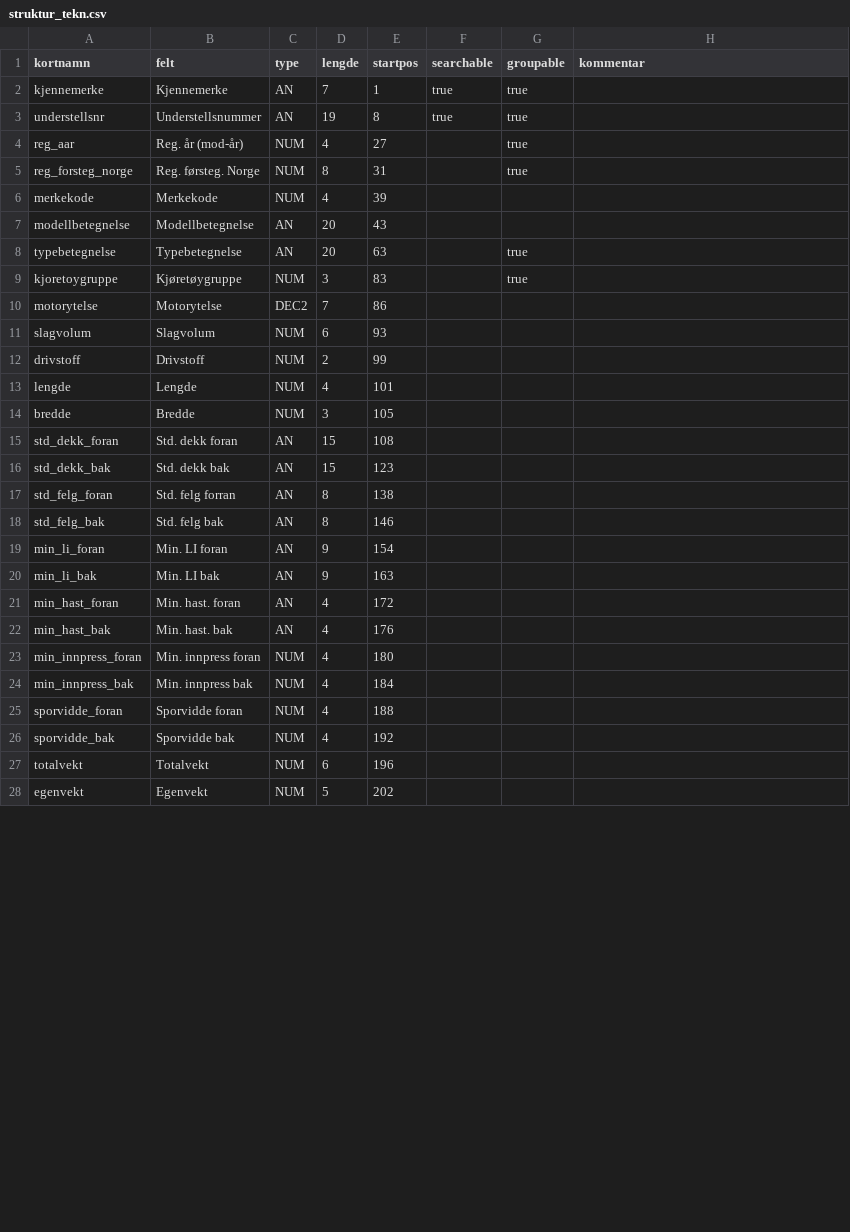
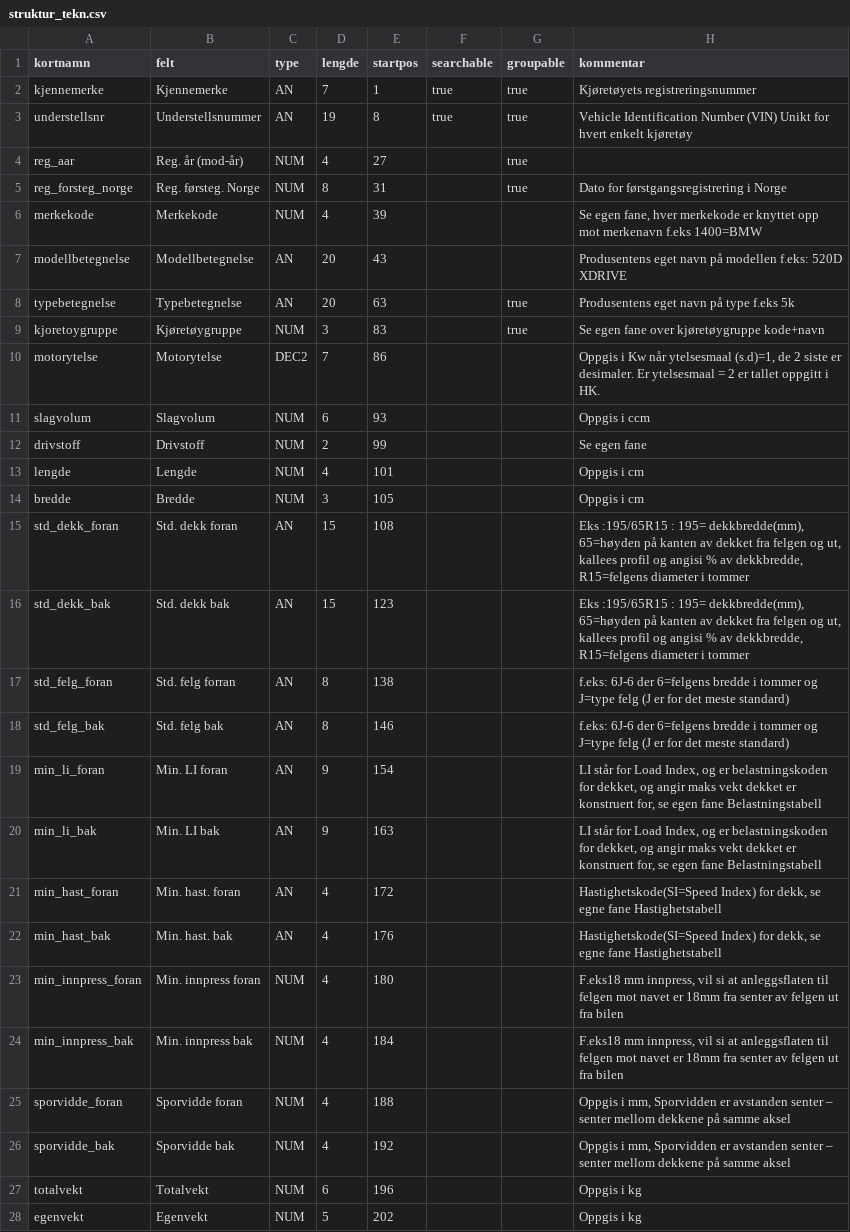
Before and after one commit to livarb/vehicledata, a CSV file: struktur_tekn.csv, drawn as a sheet; only a part is shown; the diff covers the shown part only.

```diff
--- a/struktur_tekn.csv
+++ b/struktur_tekn.csv
@@ -1,3 +1,3 @@
 kortnamn;felt;type;lengde;startpos;searchable;groupable;kommentar
-kjennemerke;Kjennemerke;AN;7;1;true;true;
-understellsnr;Understellsnummer;AN;19;8;true;true;
+kjennemerke;Kjennemerke;AN;7;1;true;true;Kjøretøyets registreringsnummer
+understellsnr;Understellsnummer;AN;19;8;true;true;Vehicle Identification Number (VIN) Unikt for hvert enkelt kjøretøy
@@ -5,24 +5,24 @@ reg_aar;"Reg. år (mod-år)";NUM;4;27;;true;
-reg_forsteg_norge;"Reg. førsteg. Norge";NUM;8;31;;true;
-merkekode;Merkekode;NUM;4;39;;;
-modellbetegnelse;Modellbetegnelse;AN;20;43;;;
-typebetegnelse;Typebetegnelse;AN;20;63;;true;
-kjoretoygruppe;Kjøretøygruppe;NUM;3;83;;true;
-motorytelse;Motorytelse;DEC2;7;86;;;
-slagvolum;Slagvolum;NUM;6;93;;;
-drivstoff;Drivstoff;NUM;2;99;;;
-lengde;Lengde;NUM;4;101;;;
-bredde;Bredde;NUM;3;105;;;
-std_dekk_foran;"Std. dekk foran";AN;15;108;;;
-std_dekk_bak;"Std. dekk bak";AN;15;123;;;
-std_felg_foran;"Std. felg forran";AN;8;138;;;
-std_felg_bak;"Std. felg bak";AN;8;146;;;
-min_li_foran;"Min. LI foran";AN;9;154;;;
-min_li_bak;"Min. LI bak";AN;9;163;;;
-min_hast_foran;"Min. hast. foran";AN;4;172;;;
-min_hast_bak;"Min. hast. bak";AN;4;176;;;
-min_innpress_foran;"Min. innpress foran";NUM;4;180;;;
-min_innpress_bak;"Min. innpress bak";NUM;4;184;;;
-sporvidde_foran;"Sporvidde foran";NUM;4;188;;;
-sporvidde_bak;"Sporvidde bak";NUM;4;192;;;
-totalvekt;Totalvekt;NUM;6;196;;;
-egenvekt;Egenvekt;NUM;5;202;;;
+reg_forsteg_norge;Reg. førsteg. Norge;NUM;8;31;;true;Dato for førstgangsregistrering i Norge
+merkekode;Merkekode;NUM;4;39;;;Se egen fane, hver merkekode er knyttet opp mot merkenavn  f.eks 1400=BMW
+modellbetegnelse;Modellbetegnelse;AN;20;43;;;Produsentens eget navn på modellen f.eks: 520D XDRIVE
+typebetegnelse;Typebetegnelse;AN;20;63;;true;Produsentens eget navn på type f.eks 5k
+kjoretoygruppe;Kjøretøygruppe;NUM;3;83;;true;Se egen fane over kjøretøygruppe kode+navn
+motorytelse;Motorytelse;DEC2;7;86;;;Oppgis i Kw når ytelsesmaal (s.d)=1, de 2 siste er desimaler. Er ytelsesmaal = 2 er tallet oppgitt i HK.
+slagvolum;Slagvolum;NUM;6;93;;;Oppgis i ccm
+drivstoff;Drivstoff;NUM;2;99;;;Se egen fane
+lengde;Lengde;NUM;4;101;;;Oppgis i cm
+bredde;Bredde;NUM;3;105;;;Oppgis i cm
+std_dekk_foran;Std. dekk foran;AN;15;108;;;Eks :195/65R15 : 195= dekkbredde(mm), 65=høyden på kanten av dekket fra felgen og ut, kallees profil og angisi % av dekkbredde, R15=felgens diameter i tommer
+std_dekk_bak;Std. dekk bak;AN;15;123;;;Eks :195/65R15 : 195= dekkbredde(mm), 65=høyden på kanten av dekket fra felgen og ut, kallees profil og angisi % av dekkbredde, R15=felgens diameter i tommer
+std_felg_foran;Std. felg forran;AN;8;138;;;f.eks: 6J-6 der 6=felgens bredde i tommer og J=type felg (J er for det meste standard)
+std_felg_bak;Std. felg bak;AN;8;146;;;f.eks: 6J-6 der 6=felgens bredde i tommer og J=type felg (J er for det meste standard)
+min_li_foran;Min. LI foran;AN;9;154;;;LI står for Load Index, og er belastningskoden for dekket, og angir maks vekt dekket er konstruert for, se egen fane Belastningstabell
+min_li_bak;Min. LI bak;AN;9;163;;;LI står for Load Index, og er belastningskoden for dekket, og angir maks vekt dekket er konstruert for, se egen fane Belastningstabell
+min_hast_foran;Min. hast. foran;AN;4;172;;;Hastighetskode(SI=Speed Index) for dekk, se egne fane Hastighetstabell
+min_hast_bak;Min. hast. bak;AN;4;176;;;Hastighetskode(SI=Speed Index) for dekk, se egne fane Hastighetstabell
+min_innpress_foran;Min. innpress foran;NUM;4;180;;;F.eks18 mm innpress, vil si at anleggsflaten til felgen mot navet er 18mm  fra senter av felgen ut fra bilen
+min_innpress_bak;Min. innpress bak;NUM;4;184;;;F.eks18 mm innpress, vil si at anleggsflaten til felgen mot navet er 18mm  fra senter av felgen ut fra bilen
+sporvidde_foran;Sporvidde foran;NUM;4;188;;;Oppgis i mm, Sporvidden er avstanden senter – senter mellom dekkene på samme aksel
+sporvidde_bak;Sporvidde bak;NUM;4;192;;;Oppgis i mm, Sporvidden er avstanden senter – senter mellom dekkene på samme aksel
+totalvekt;Totalvekt;NUM;6;196;;;Oppgis i kg
+egenvekt;Egenvekt;NUM;5;202;;;Oppgis i kg
```
Also changed, not shown: 27 edited cells elsewhere in this file.
